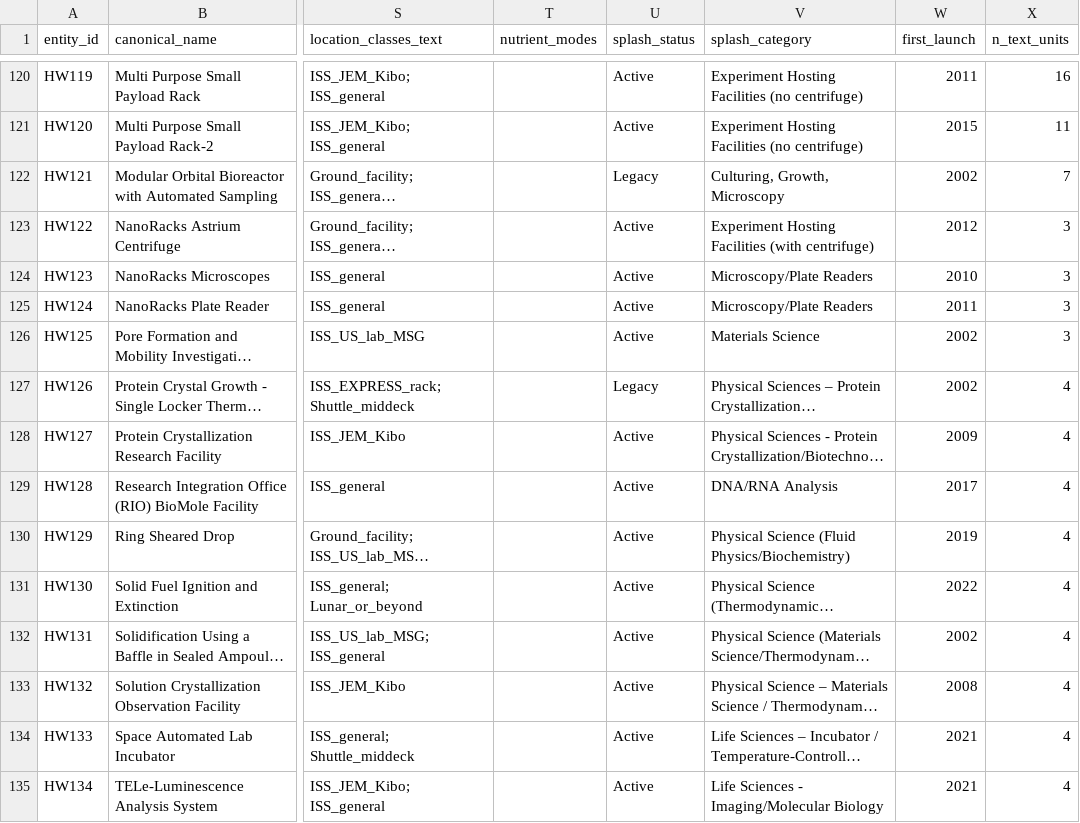
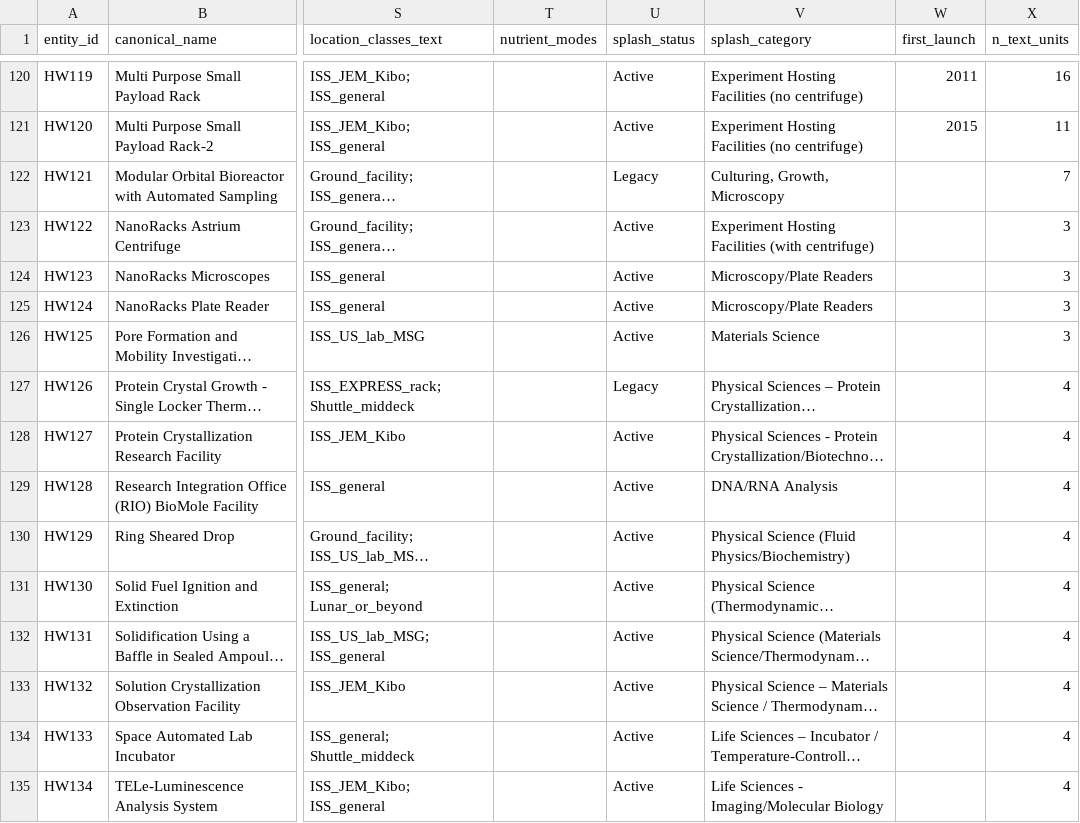
Before and after one commit to dr-richard-barker/Hardware_OSDR_review, a CSV file: results/tables/T1_hardware_catalogue.csv, drawn as a sheet; only a part is shown, gaps mark what is left out; long unchanged cells end in …; the diff covers the shown part only; the diff names each change by its address in the sheet, - before the commit and + after, or states it on an @@ line.

```diff
--- a/results/tables/T1_hardware_catalogue.csv
+++ b/results/tables/T1_hardware_catalogue.csv
-W122 (first_launch): 2002
+W122 (first_launch): (empty)
-W123 (first_launch): 2012
+W123 (first_launch): (empty)
-W124 (first_launch): 2010
+W124 (first_launch): (empty)
-W125 (first_launch): 2011
+W125 (first_launch): (empty)
-W126:W127 (first_launch): 2002
+W126:W127 (first_launch): (empty)
-W128 (first_launch): 2009
+W128 (first_launch): (empty)
-W129 (first_launch): 2017
+W129 (first_launch): (empty)
-W130 (first_launch): 2019
+W130 (first_launch): (empty)
-W131 (first_launch): 2022
+W131 (first_launch): (empty)
-W132 (first_launch): 2002
+W132 (first_launch): (empty)
-W133 (first_launch): 2008
+W133 (first_launch): (empty)
-W134:W135 (first_launch): 2021
+W134:W135 (first_launch): (empty)
```
Also changed, not shown: 12 edited cells elsewhere in this file, results/tables/T3_sufficiency_scores.csv, results/tables/T4a_habitat_meta.csv, 18 other files.
